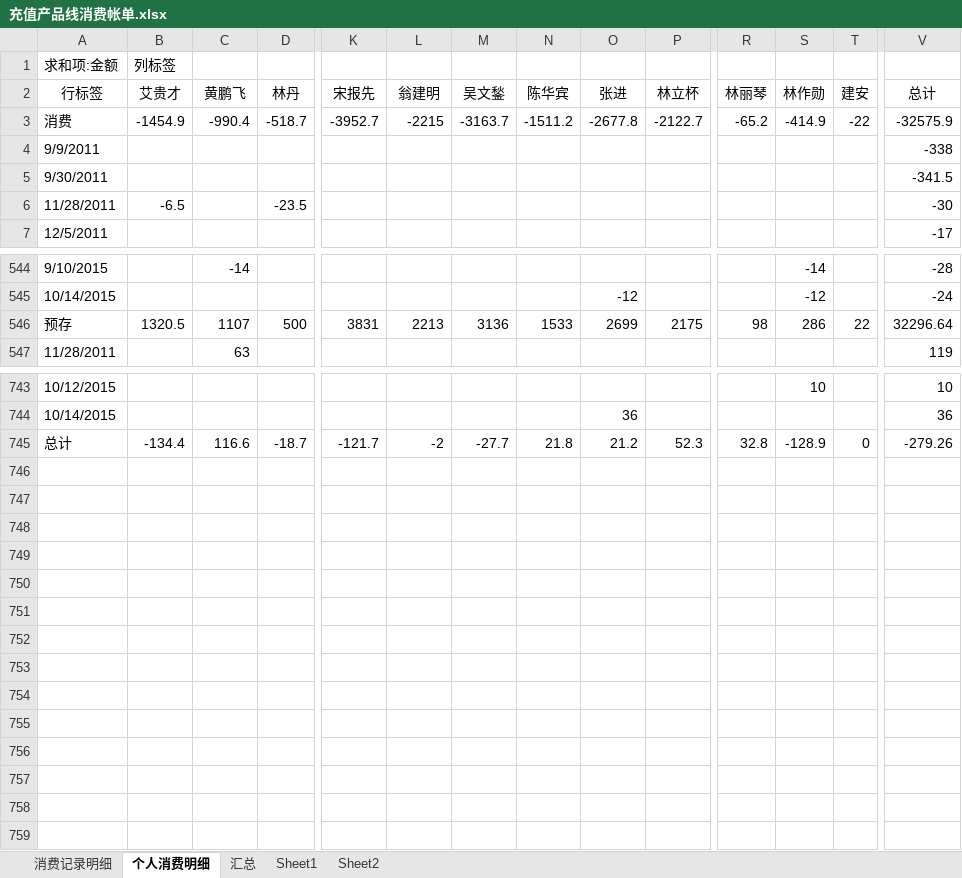
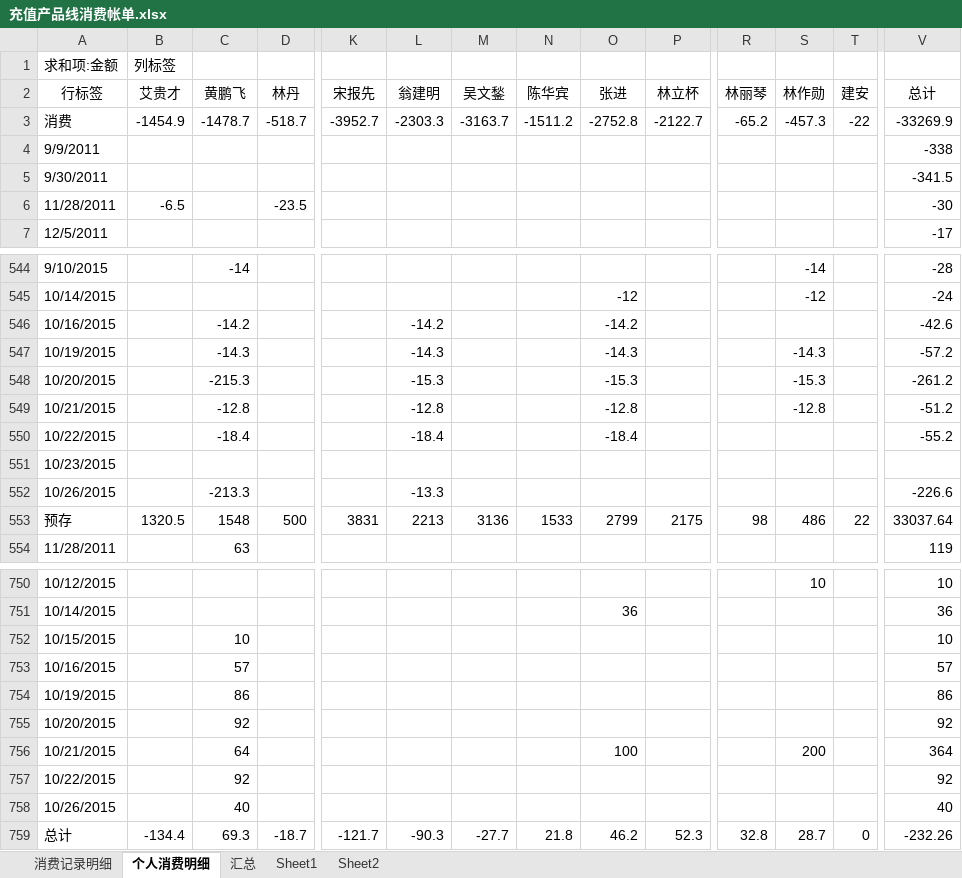
Before and after one commit to junyangren/BillingInfo, an Excel workbook: 充值产品线消费帐单.xlsx, sheet 个人消费明细, drawn as a sheet; only a part is shown, gaps mark what is left out; values as stored, in another font and other column widths than the file's, no borders; addresses are those after the commit; rows hold the shown columns only; the diff names each change by its address in the sheet, - before the commit and + after, or states it on an @@ line.

```diff
--- a/充值产品线消费帐单.xlsx (sheet 个人消费明细)
+++ b/充值产品线消费帐单.xlsx (sheet 个人消费明细)
-C3 (黄鹏飞): -990.4
+C3 (黄鹏飞): -1478.7
-L3 (翁建明): -2215
+L3 (翁建明): -2303.3
-O3 (张进): -2677.8
+O3 (张进): -2752.8
-S3 (林作勋): -414.9
+S3 (林作勋): -457.3
-V3 (总计): -32575.9
+V3 (总计): -33269.9
+row 546: 10/16/2015 |  | -14.2 |  |  | -14.2 |  |  | -14.2 |  |  |  |  | -42.6
+row 547: 10/19/2015 |  | -14.3 |  |  | -14.3 |  |  | -14.3 |  |  | -14.3 |  | -57.2
+row 548: 10/20/2015 |  | -215.3 |  |  | -15.3 |  |  | -15.3 |  |  | -15.3 |  | -261.2
+row 549: 10/21/2015 |  | -12.8 |  |  | -12.8 |  |  | -12.8 |  |  | -12.8 |  | -51.2
+row 550: 10/22/2015 |  | -18.4 |  |  | -18.4 |  |  | -18.4 |  |  |  |  | -55.2
+row 551: 10/23/2015
+row 552: 10/26/2015 |  | -213.3 |  |  | -13.3 |  |  |  |  |  |  |  | -226.6
-C553 (黄鹏飞): 1107
+C553 (黄鹏飞): 1548
-O553 (张进): 2699
+O553 (张进): 2799
-S553 (林作勋): 286
+S553 (林作勋): 486
-V553 (总计): 32296.64
+V553 (总计): 33037.64
+row 752: 10/15/2015 |  | 10 |  |  |  |  |  |  |  |  |  |  | 10
+row 753: 10/16/2015 |  | 57 |  |  |  |  |  |  |  |  |  |  | 57
+row 754: 10/19/2015 |  | 86 |  |  |  |  |  |  |  |  |  |  | 86
+row 755: 10/20/2015 |  | 92 |  |  |  |  |  |  |  |  |  |  | 92
+row 756: 10/21/2015 |  | 64 |  |  |  |  |  | 100 |  |  | 200 |  | 364
+row 757: 10/22/2015 |  | 92 |  |  |  |  |  |  |  |  |  |  | 92
+row 758: 10/26/2015 |  | 40 |  |  |  |  |  |  |  |  |  |  | 40
-C759 (黄鹏飞): 116.6
+C759 (黄鹏飞): 69.3
-L759 (翁建明): -2
+L759 (翁建明): -90.3
-O759 (张进): 21.2
+O759 (张进): 46.2
-S759 (林作勋): -128.9
+S759 (林作勋): 28.7
-V759 (总计): -279.26
+V759 (总计): -232.26
```
Also changed, not shown: sheet 消费记录明细, sheet 汇总.
